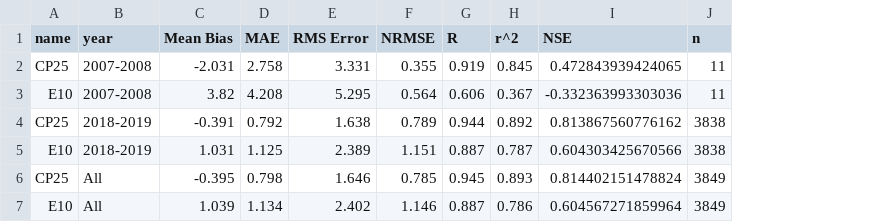
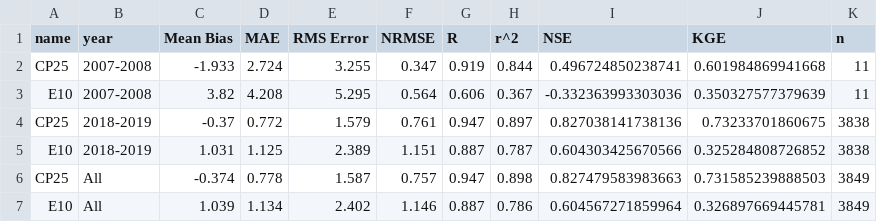
Before and after one commit to acebulsk/phd-thesis, a CSV file: chapters/05-model-eval-paper/figs/final/table3.csv, drawn as a sheet; removed rows and columns are numbered as before the commit, all else as after; the diff names each change by its address in the sheet, - before the commit and + after, or states it on an @@ line.

```diff
--- a/chapters/05-model-eval-paper/figs/final/table3.csv
+++ b/chapters/05-model-eval-paper/figs/final/table3.csv
+column J (KGE), row 3: 0.350327577379639; row 5: 0.325284808726852; row 7: 0.326897669445781
-row 2: CP25 | 2007-2008 | -2.031 | 2.758 | 3.331 | 0.355 | 0.919 | 0.845 | 0.472843939424065 | 11
+row 2: CP25 | 2007-2008 | -1.933 | 2.724 | 3.255 | 0.347 | 0.919 | 0.844 | 0.496724850238741 | 0.601984869941668 | 11
-row 4: CP25 | 2018-2019 | -0.391 | 0.792 | 1.638 | 0.789 | 0.944 | 0.892 | 0.813867560776162 | 3838
+row 4: CP25 | 2018-2019 | -0.37 | 0.772 | 1.579 | 0.761 | 0.947 | 0.897 | 0.827038141738136 | 0.73233701860675 | 3838
-row 6: CP25 | All | -0.395 | 0.798 | 1.646 | 0.785 | 0.945 | 0.893 | 0.814402151478824 | 3849
+row 6: CP25 | All | -0.374 | 0.778 | 1.587 | 0.757 | 0.947 | 0.898 | 0.827479583983663 | 0.731585239888503 | 3849
```
Also changed, not shown: chapters/05-model-eval-paper/figs/final/table1.csv, chapters/05-model-eval-paper/figs/final/table2.csv, 15 other files.
